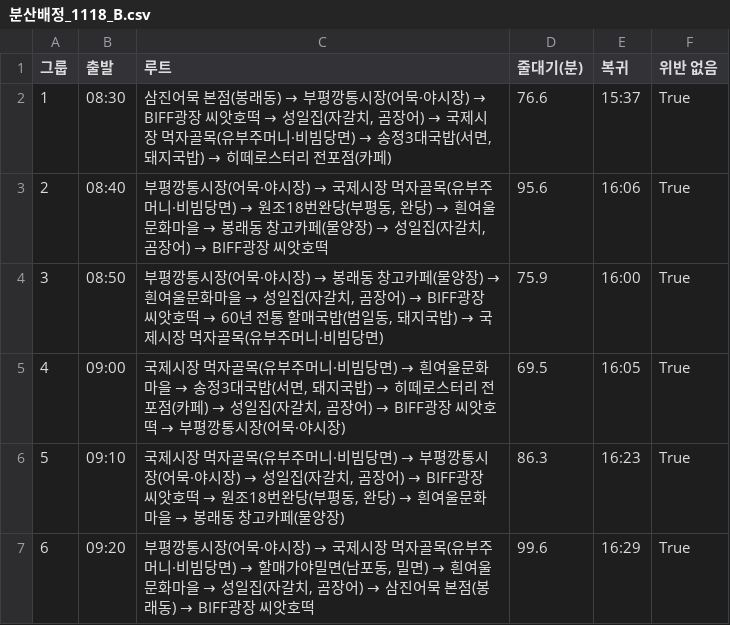
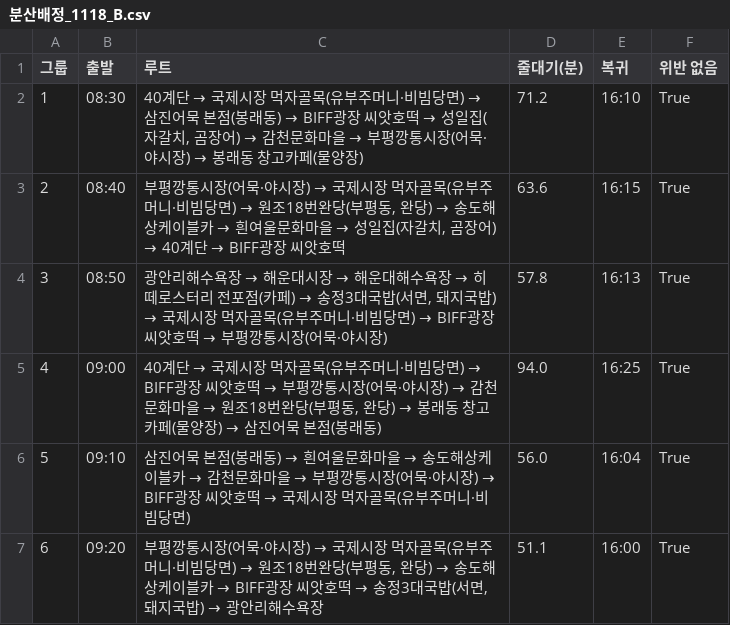
Before and after one commit to ddayoung03/busan-cruise-unpassing, a CSV file: 02_정제데이터/분산배정_1118_B.csv, drawn as a sheet.

```diff
--- a/02_정제데이터/분산배정_1118_B.csv
+++ b/02_정제데이터/분산배정_1118_B.csv
@@ -1,7 +1,7 @@
 그룹,출발,루트,줄대기(분),복귀,위반 없음
-1,08:30,"삼진어묵 본점(봉래동) → 부평깡통시장(어묵·야시장) → BIFF광장 씨앗호떡 → 성일집(자갈치, 곰장어) → 국제시장 먹자골목(유부주머니·비빔당면) → 송정3대국밥(서면, 돼지국밥) → 히떼로스터리 전포점(카페)",76.6,15:37,True
-2,08:40,"부평깡통시장(어묵·야시장) → 국제시장 먹자골목(유부주머니·비빔당면) → 원조18번완당(부평동, 완당) → 흰여울문화마을 → 봉래동 창고카페(물양장) → 성일집(자갈치, 곰장어) → BIFF광장 씨앗호떡",95.6,16:06,True
-3,08:50,"부평깡통시장(어묵·야시장) → 봉래동 창고카페(물양장) → 흰여울문화마을 → 성일집(자갈치, 곰장어) → BIFF광장 씨앗호떡 → 60년 전통 할매국밥(범일동, 돼지국밥) → 국제시장 먹자골목(유부주머니·비빔당면)",75.9,16:00,True
-4,09:00,"국제시장 먹자골목(유부주머니·비빔당면) → 흰여울문화마을 → 송정3대국밥(서면, 돼지국밥) → 히떼로스터리 전포점(카페) → 성일집(자갈치, 곰장어) → BIFF광장 씨앗호떡 → 부평깡통시장(어묵·야시장)",69.5,16:05,True
-5,09:10,"국제시장 먹자골목(유부주머니·비빔당면) → 부평깡통시장(어묵·야시장) → 성일집(자갈치, 곰장어) → BIFF광장 씨앗호떡 → 원조18번완당(부평동, 완당) → 흰여울문화마을 → 봉래동 창고카페(물양장)",86.3,16:23,True
-6,09:20,"부평깡통시장(어묵·야시장) → 국제시장 먹자골목(유부주머니·비빔당면) → 할매가야밀면(남포동, 밀면) → 흰여울문화마을 → 성일집(자갈치, 곰장어) → 삼진어묵 본점(봉래동) → BIFF광장 씨앗호떡",99.6,16:29,True
+1,08:30,"40계단 → 국제시장 먹자골목(유부주머니·비빔당면) → 삼진어묵 본점(봉래동) → BIFF광장 씨앗호떡 → 성일집(자갈치, 곰장어) → 감천문화마을 → 부평깡통시장(어묵·야시장) → 봉래동 창고카페(물양장)",71.2,16:10,True
+2,08:40,"부평깡통시장(어묵·야시장) → 국제시장 먹자골목(유부주머니·비빔당면) → 원조18번완당(부평동, 완당) → 송도해상케이블카 → 흰여울문화마을 → 성일집(자갈치, 곰장어) → 40계단 → BIFF광장 씨앗호떡",63.6,16:15,True
+3,08:50,"광안리해수욕장 → 해운대시장 → 해운대해수욕장 → 히떼로스터리 전포점(카페) → 송정3대국밥(서면, 돼지국밥) → 국제시장 먹자골목(유부주머니·비빔당면) → BIFF광장 씨앗호떡 → 부평깡통시장(어묵·야시장)",57.8,16:13,True
+4,09:00,"40계단 → 국제시장 먹자골목(유부주머니·비빔당면) → BIFF광장 씨앗호떡 → 부평깡통시장(어묵·야시장) → 감천문화마을 → 원조18번완당(부평동, 완당) → 봉래동 창고카페(물양장) → 삼진어묵 본점(봉래동)",94.0,16:25,True
+5,09:10,삼진어묵 본점(봉래동) → 흰여울문화마을 → 송도해상케이블카 → 감천문화마을 → 부평깡통시장(어묵·야시장) → BIFF광장 씨앗호떡 → 국제시장 먹자골목(유부주머니·비빔당면),56.0,16:04,True
+6,09:20,"부평깡통시장(어묵·야시장) → 국제시장 먹자골목(유부주머니·비빔당면) → 원조18번완당(부평동, 완당) → 송도해상케이블카 → BIFF광장 씨앗호떡 → 송정3대국밥(서면, 돼지국밥) → 광안리해수욕장",51.1,16:00,True
```
Also changed, not shown: 02_정제데이터/food_nodes_1118_B.csv, 02_정제데이터/골목방문시나리오_20260508_B.csv, 42 other files.
